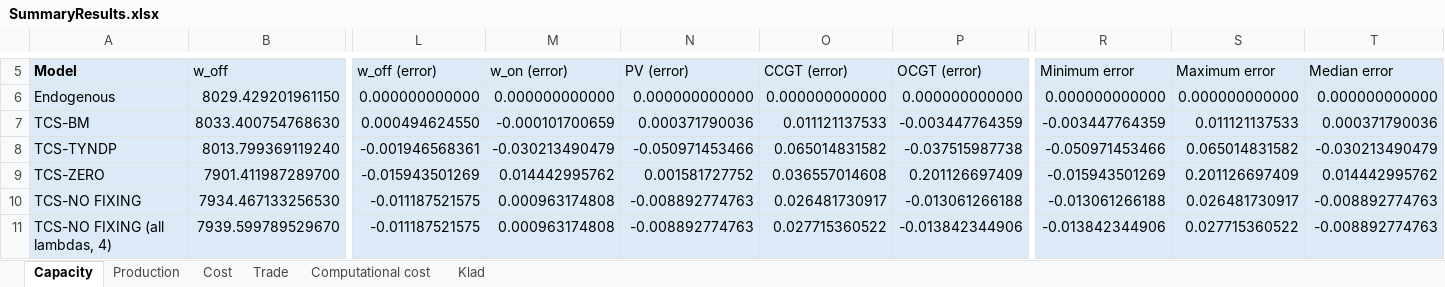
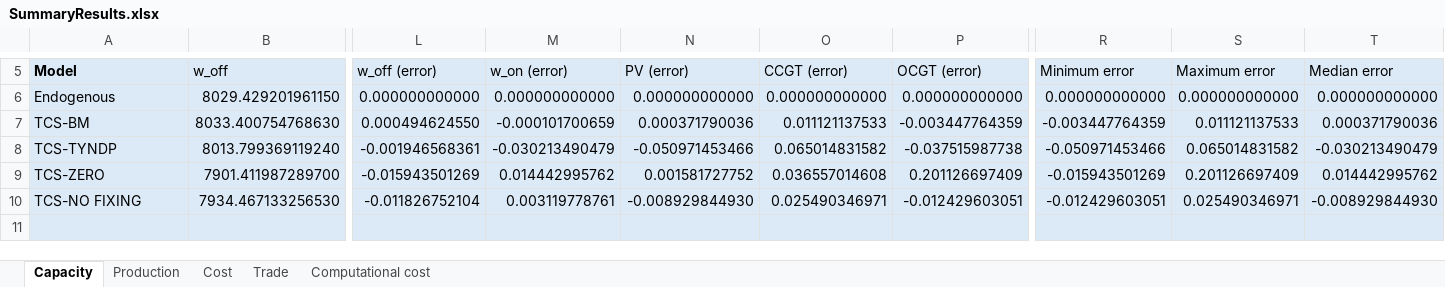
Before and after one commit to jordybuyck/TCS-code-master-thesis, an Excel workbook: SummaryResults.xlsx, sheet Capacity, drawn as a sheet; only a part is shown, gaps mark what is left out; values as stored, in another font and other column widths than the file's, no borders; charts and pictures not drawn; rows hold the shown columns only; the diff covers the shown part only; the diff names each change by its address in the sheet, - before the commit and + after, or states it on an @@ line.

```diff
--- a/SummaryResults.xlsx (sheet Capacity)
+++ b/SummaryResults.xlsx (sheet Capacity)
-sheet tab: Klad
-L10 (w_off (error)): -0.011187521575
+L10 (w_off (error)): -0.011826752104
-M10 (w_on (error)): 0.000963174808
+M10 (w_on (error)): 0.003119778761
-N10 (PV (error)): -0.008892774763
+N10 (PV (error)): -0.008929844930
-O10 (CCGT (error)): 0.026481730917
+O10 (CCGT (error)): 0.025490346971
-P10 (OCGT (error)): -0.013061266188
+P10 (OCGT (error)): -0.012429603051
-R10 (Minimum error): -0.013061266188
+R10 (Minimum error): -0.012429603051
-S10 (Maximum error): 0.026481730917
+S10 (Maximum error): 0.025490346971
-T10 (Median error): -0.008892774763
+T10 (Median error): -0.008929844930
-row 11: TCS-NO FIXING (all lambdas, 4) | 7939.599789529670 | -0.011187521575 | 0.000963174808 | -0.008892774763 | 0.027715360522 | -0.013842344906 | -0.013842344906 | 0.027715360522 | -0.008892774763
+row 11: (empty)
```
Also changed, not shown: 2 removed rows, 290 edited cells and cell formats elsewhere in this sheet, sheet Computational cost, sheet Production, sheet Cost, sheet Trade, formulas that keep their value, charts or pictures.
